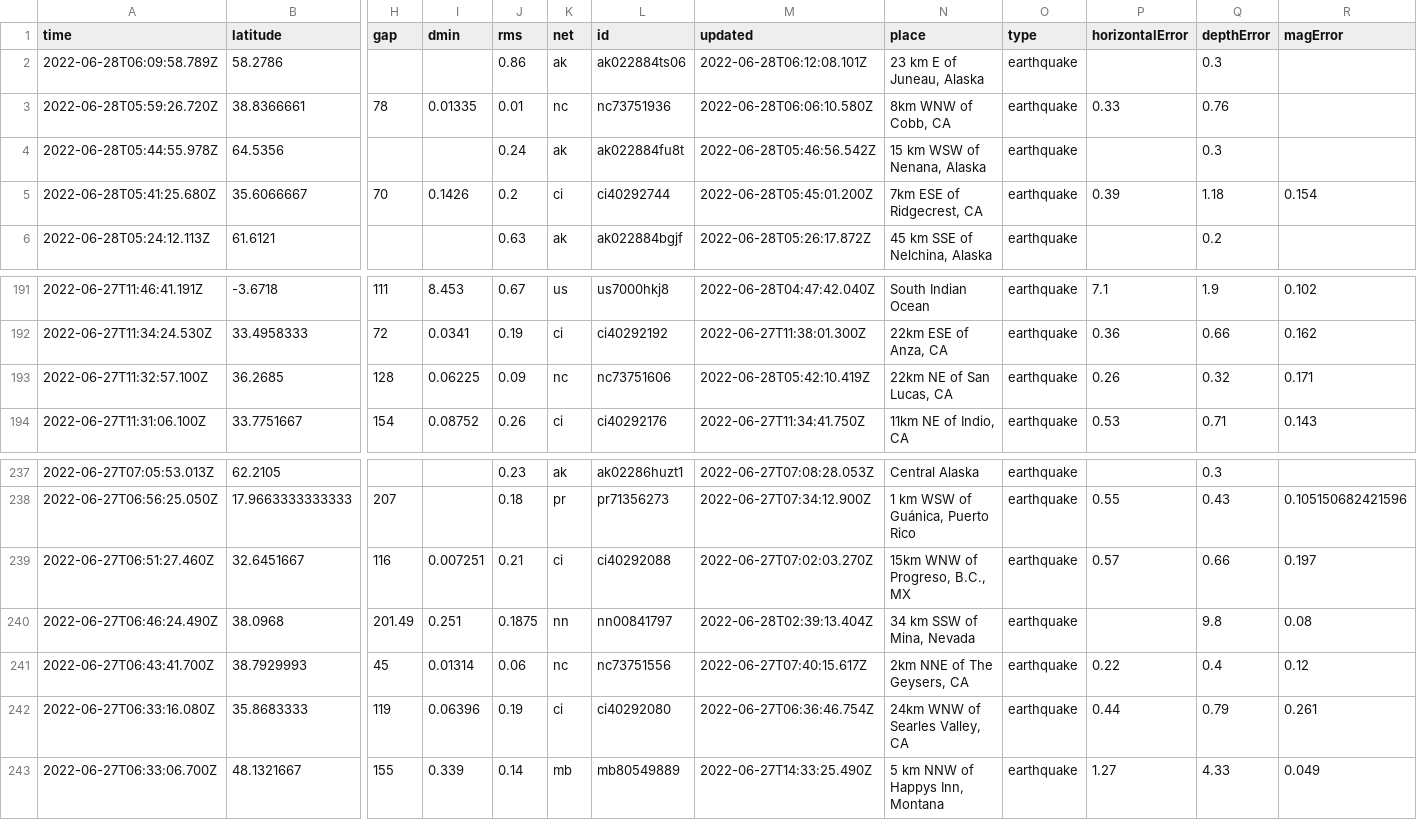
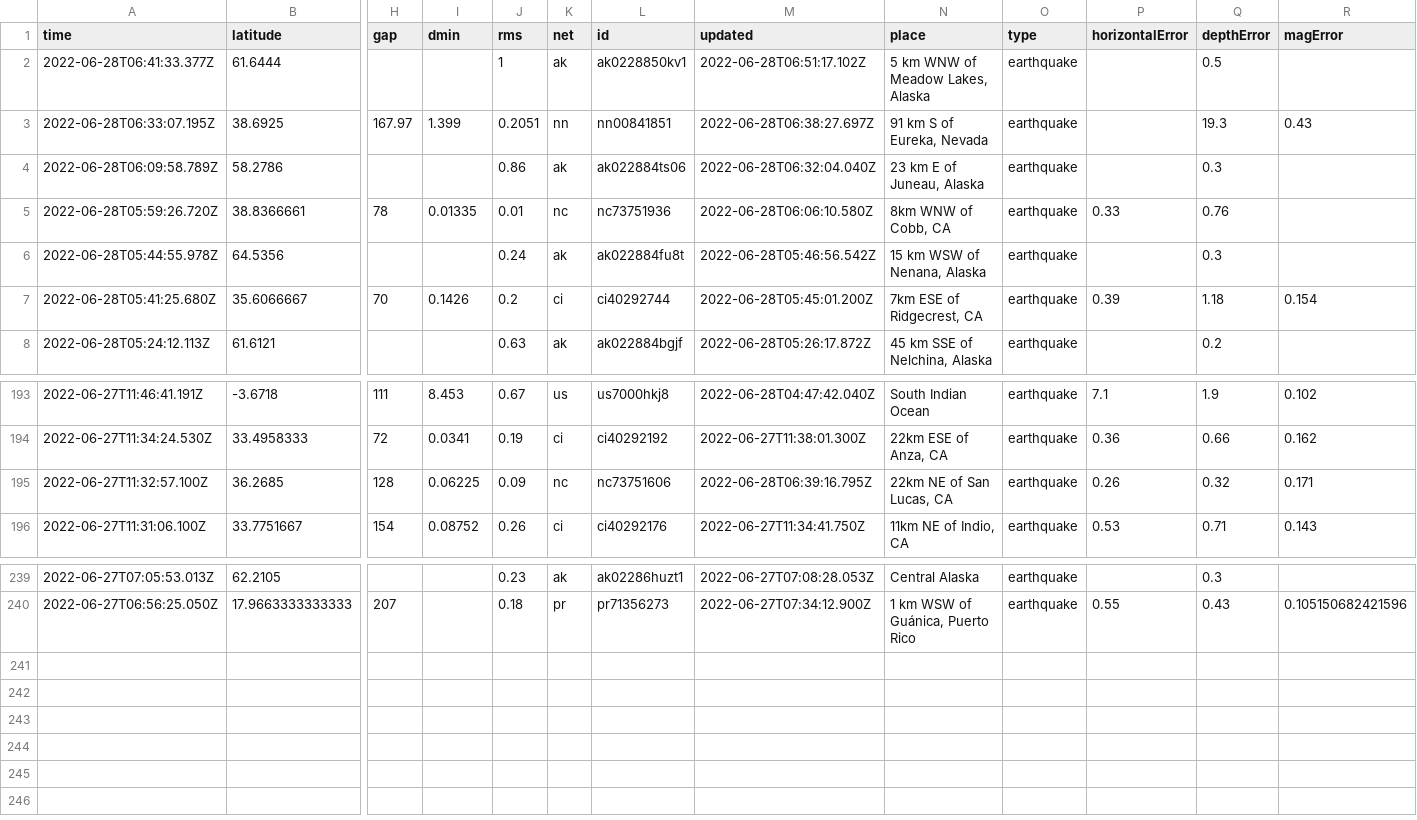
Before and after one commit to melfronczek/my-data-robot, a CSV file: usgs_current.csv, drawn as a sheet; only a part is shown, gaps mark what is left out; removed rows and columns are numbered as before the commit, all else as after; rows hold the shown columns only; the diff names each change by its address in the sheet, - before the commit and + after, or states it on an @@ line.

```diff
--- a/usgs_current.csv
+++ b/usgs_current.csv
+row 2: 2022-06-28T06:41:33.377Z | 61.6444 |  |  | 1 | ak | ak0228850kv1 | 2022-06-28T06:51:17.102Z | 5 km WNW of Meadow Lakes, Alaska | earthquake |  | 0.5
+row 3: 2022-06-28T06:33:07.195Z | 38.6925 | 167.97 | 1.399 | 0.2051 | nn | nn00841851 | 2022-06-28T06:38:27.697Z | 91 km S of Eureka, Nevada | earthquake |  | 19.3 | 0.43
-M4 (updated): 2022-06-28T06:12:08.101Z
+M4 (updated): 2022-06-28T06:32:04.040Z
-M195 (updated): 2022-06-28T05:42:10.419Z
+M195 (updated): 2022-06-28T06:39:16.795Z
-row 239: 2022-06-27T06:51:27.460Z | 32.6451667 | 116 | 0.007251 | 0.21 | ci | ci40292088 | 2022-06-27T07:02:03.270Z | 15km WNW of Progreso, B.C., MX | earthquake | 0.57 | 0.66 | 0.197
-row 240: 2022-06-27T06:46:24.490Z | 38.0968 | 201.49 | 0.251 | 0.1875 | nn | nn00841797 | 2022-06-28T02:39:13.404Z | 34 km SSW of Mina, Nevada | earthquake |  | 9.8 | 0.08
-row 241: 2022-06-27T06:43:41.700Z | 38.7929993 | 45 | 0.01314 | 0.06 | nc | nc73751556 | 2022-06-27T07:40:15.617Z | 2km NNE of The Geysers, CA | earthquake | 0.22 | 0.4 | 0.12
-row 242: 2022-06-27T06:33:16.080Z | 35.8683333 | 119 | 0.06396 | 0.19 | ci | ci40292080 | 2022-06-27T06:36:46.754Z | 24km WNW of Searles Valley, CA | earthquake | 0.44 | 0.79 | 0.261
-row 243: 2022-06-27T06:33:06.700Z | 48.1321667 | 155 | 0.339 | 0.14 | mb | mb80549889 | 2022-06-27T14:33:25.490Z | 5 km NNW of Happys Inn, Montana | earthquake | 1.27 | 4.33 | 0.049
```
